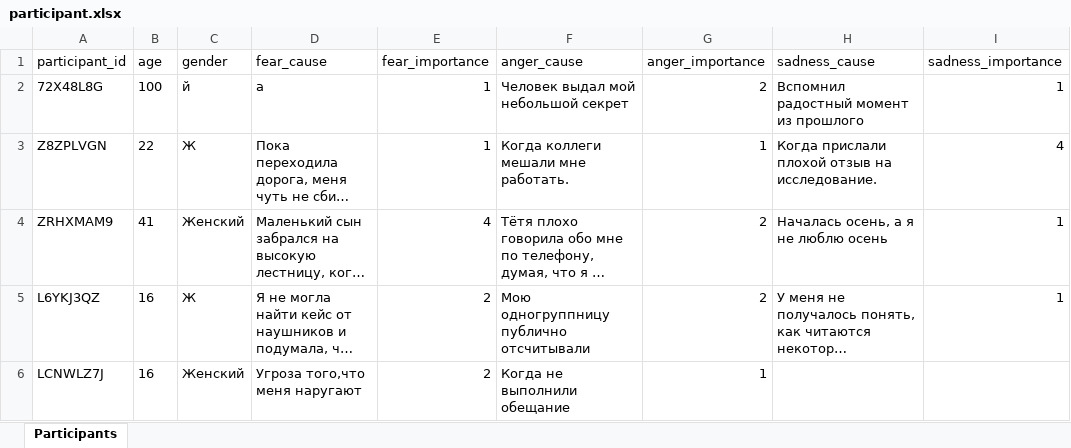
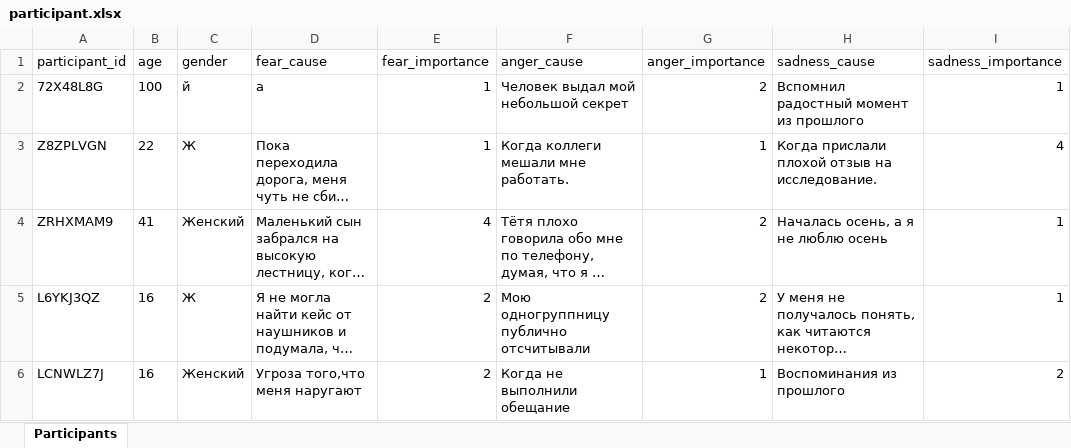
Before and after one commit to aapushnikov/intensity_profiles, an Excel workbook: dataset/participant.xlsx, sheet Participants, drawn as a sheet; long unchanged cells end in …; values as stored, in another font and other column widths than the file's, no borders; the diff names each change by its address in the sheet, - before the commit and + after, or states it on an @@ line.

Commit message:
Update participant LCNWLZ7J

```diff
--- a/dataset/participant.xlsx (sheet Participants)
+++ b/dataset/participant.xlsx (sheet Participants)
-H6 (sadness_cause): (empty)
+H6 (sadness_cause): Воспоминания из прошлого
-I6 (sadness_importance): (empty)
+I6 (sadness_importance): 2
```
